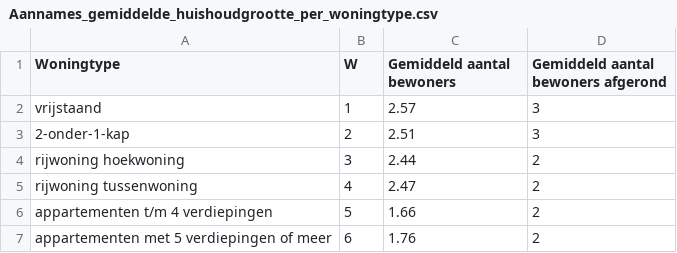
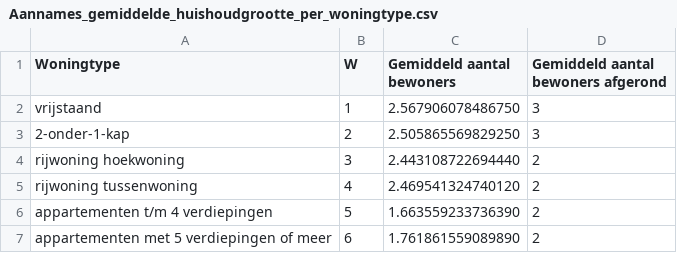
Before and after one commit to poorthuis-w/Referentieverbruik_warmte_woningen, a CSV file: datatabellen/Aannames_gemiddelde_huishoudgrootte_per_woningtype.csv, drawn as a sheet.

```diff
--- a/datatabellen/Aannames_gemiddelde_huishoudgrootte_per_woningtype.csv
+++ b/datatabellen/Aannames_gemiddelde_huishoudgrootte_per_woningtype.csv
@@ -1,7 +1,7 @@
 Woningtype;W;Gemiddeld aantal bewoners;Gemiddeld aantal bewoners afgerond
-vrijstaand;1;2.57;3
-2-onder-1-kap;2;2.51;3
-rijwoning hoekwoning;3;2.44;2
-rijwoning tussenwoning;4;2.47;2
-appartementen t/m 4 verdiepingen;5;1.66;2
-appartementen met 5 verdiepingen of meer;6;1.76;2
+vrijstaand;1;2.567906078486750;3
+2-onder-1-kap;2;2.505865569829250;3
+rijwoning hoekwoning;3;2.443108722694440;2
+rijwoning tussenwoning;4;2.469541324740120;2
+appartementen t/m 4 verdiepingen;5;1.663559233736390;2
+appartementen met 5 verdiepingen of meer;6;1.761861559089890;2
```
Also changed, not shown: 5 other files.
